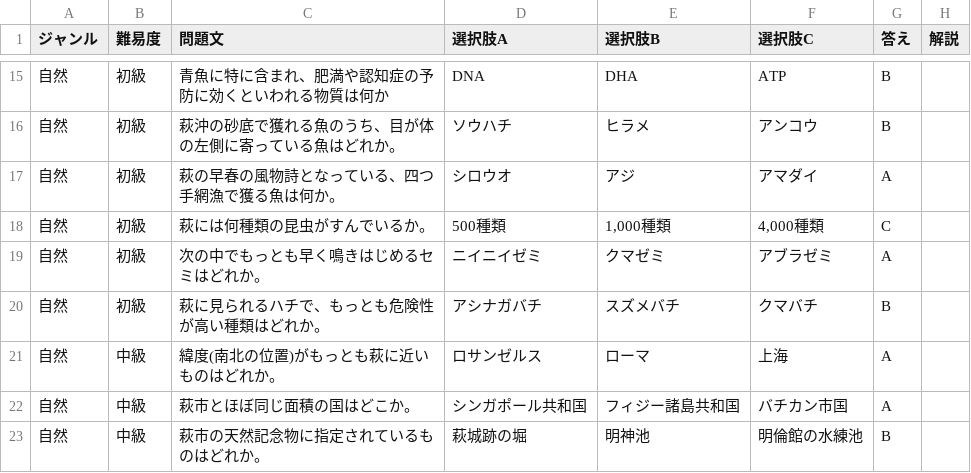
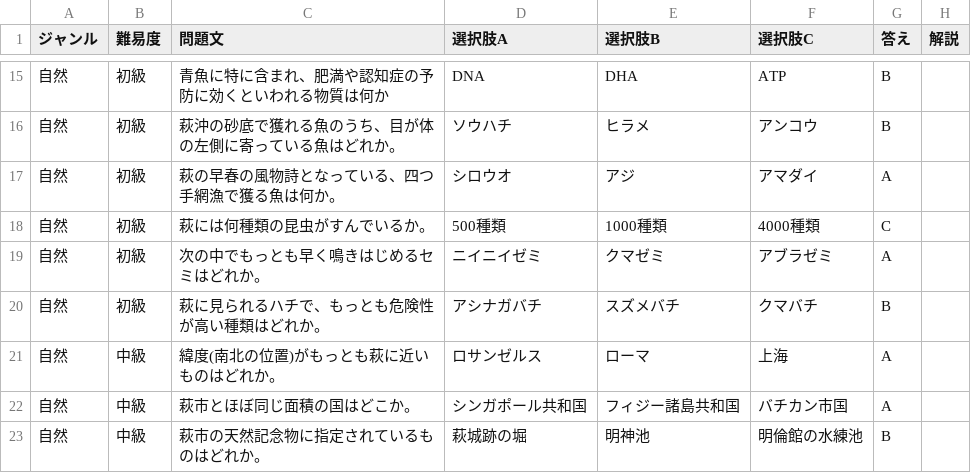
Before and after one commit to tenmugi/HagiQ, a CSV file: HagiQ/Assets/萩検定.csv, drawn as a sheet; only a part is shown, gaps mark what is left out.

```diff
--- a/HagiQ/Assets/萩検定.csv
+++ b/HagiQ/Assets/萩検定.csv
@@ -17,3 +17,3 @@
 自然,初級,萩の早春の風物詩となっている、四つ手網漁で獲る魚は何か。,シロウオ,アジ,アマダイ,A,
-自然,初級,萩には何種類の昆虫がすんでいるか。,500種類,"1,000種類","4,000種類",C,
+自然,初級,萩には何種類の昆虫がすんでいるか。,500種類,"1000種類","4000種類",C,
 自然,初級,次の中でもっとも早く鳴きはじめるセミはどれか。,ニイニイゼミ,クマゼミ,アブラゼミ,A,
```
Also changed, not shown: 12 other files.
